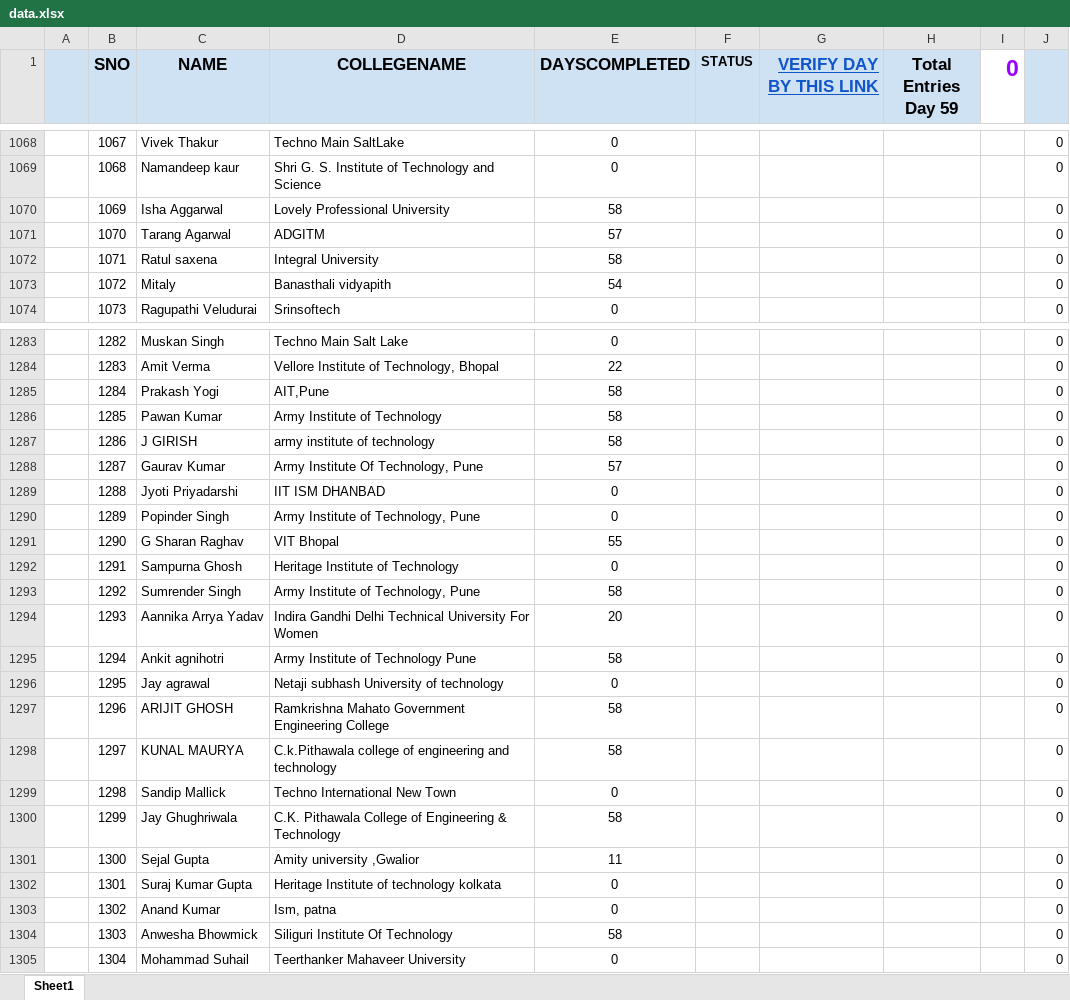
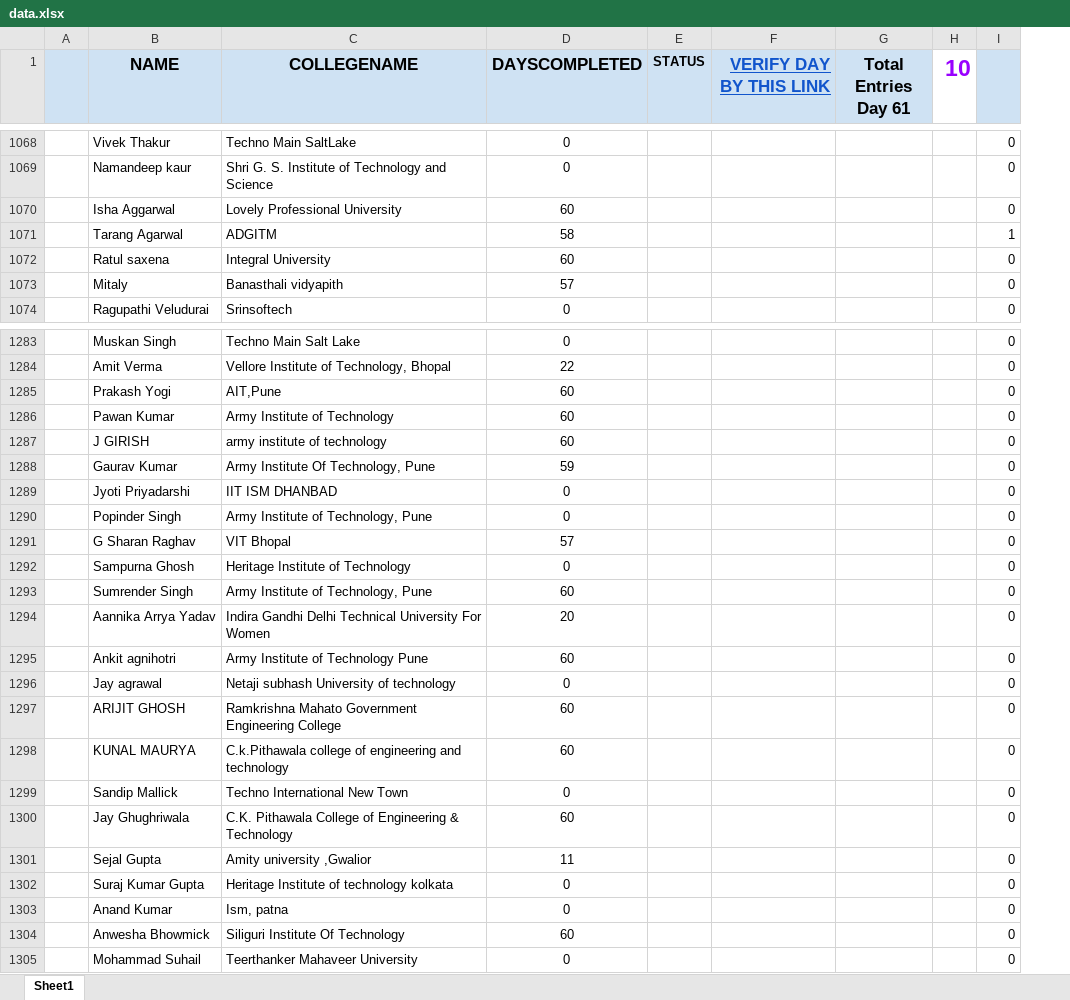
Before and after one commit to SauravMukherjee44/100-Days-of-Code-CodeIN-Progress-Report, an Excel workbook: data.xlsx, sheet Sheet1, drawn as a sheet; only a part is shown, gaps mark what is left out; values as stored, in another font and other column widths than the file's, no borders; charts and pictures and conditional formats and table styles not drawn; removed rows and columns are numbered as before the commit, all else as after; the diff covers the shown part only; the diff names each change by its address in the sheet, - before the commit and + after, or states it on an @@ line.

```diff
--- a/data.xlsx (sheet Sheet1)
+++ b/data.xlsx (sheet Sheet1)
-column B (SNO), rows 1068-1074: 1067 | 1068 | 1069 | 1070 | 1071 | 1072 | 1073; rows 1283-1305: 1282 | 1283 | 1284 | 1285 | 1286 | 1287 | 1288 | 1289 | 1290 | 1291 | 1292 | 1293 | 1294 | 1295 | 1296 | 1297 | 1298 | 1299 | 1300 | 1301 | 1302 | 1303 | 1304
-column H (Total Entries Day 59), empty
-column I (0), empty
+column G (Total Entries Day 61), empty
+column H (10), empty
-D1070 (DAYSCOMPLETED): 58
+D1070 (DAYSCOMPLETED): 60
-D1071 (DAYSCOMPLETED): 57
+D1071 (DAYSCOMPLETED): 58
-I1071: 0
+I1071: 1
-D1072 (DAYSCOMPLETED): 58
+D1072 (DAYSCOMPLETED): 60
-D1073 (DAYSCOMPLETED): 54
+D1073 (DAYSCOMPLETED): 57
-D1285:D1287 (DAYSCOMPLETED): 58
+D1285:D1287 (DAYSCOMPLETED): 60
-D1288 (DAYSCOMPLETED): 57
+D1288 (DAYSCOMPLETED): 59
-D1291 (DAYSCOMPLETED): 55
+D1291 (DAYSCOMPLETED): 57
-D1293 (DAYSCOMPLETED): 58
+D1293 (DAYSCOMPLETED): 60
-D1295 (DAYSCOMPLETED): 58
+D1295 (DAYSCOMPLETED): 60
-D1297:D1298 (DAYSCOMPLETED): 58
+D1297:D1298 (DAYSCOMPLETED): 60
-D1300 (DAYSCOMPLETED): 58
+D1300 (DAYSCOMPLETED): 60
-D1304 (DAYSCOMPLETED): 58
+D1304 (DAYSCOMPLETED): 60
```
Also changed, not shown: 260 edited cells elsewhere in this sheet, formulas that keep their value.
